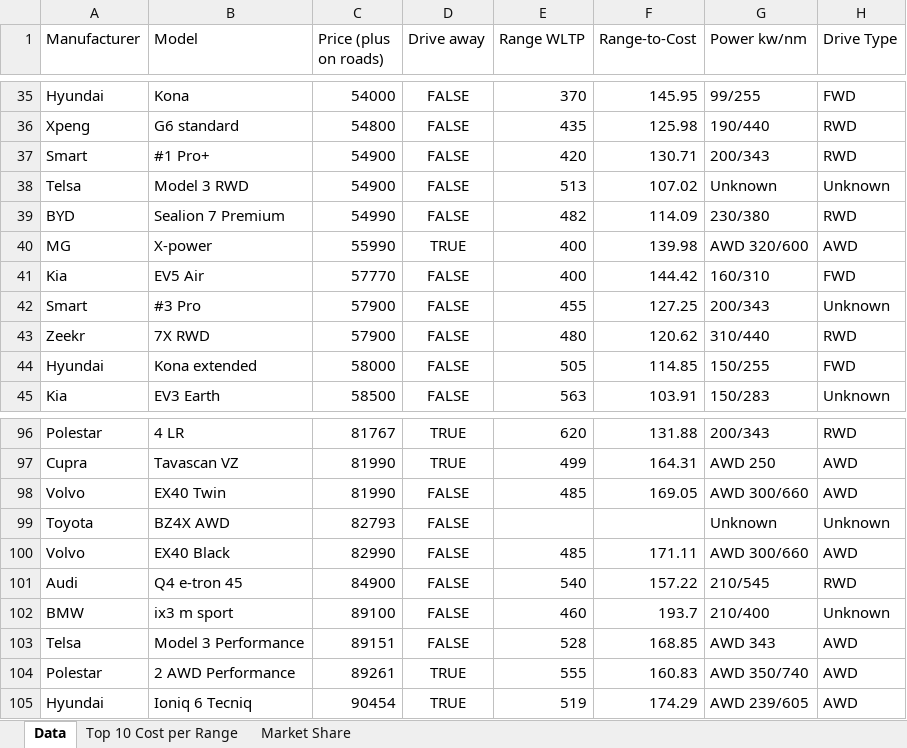
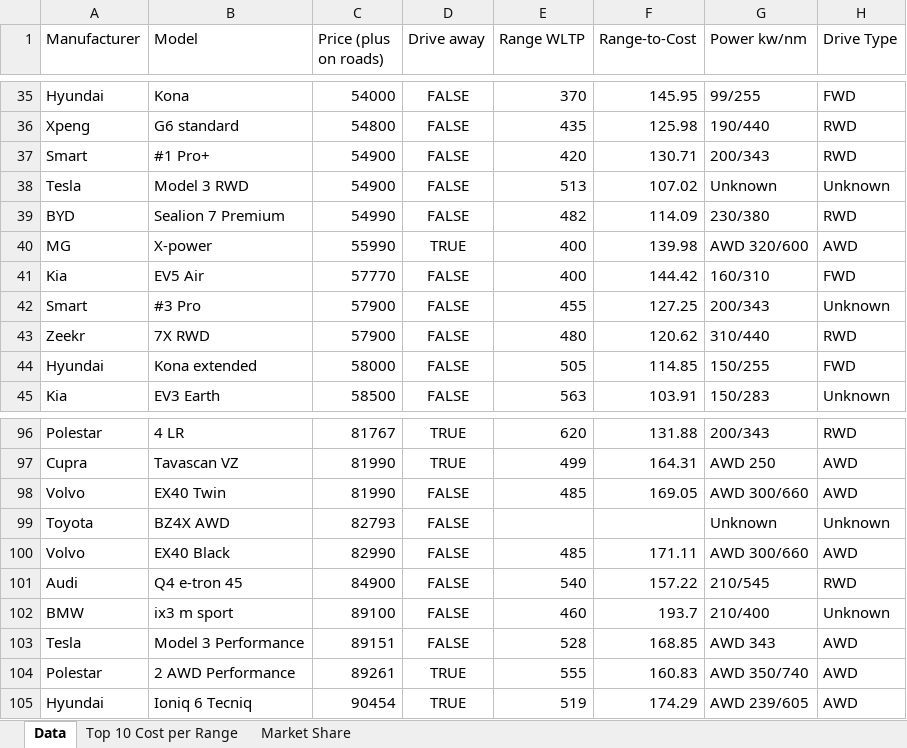
Before and after one commit to daryl-san/Australia-EV-Analysis, an Excel workbook: EV_Data_Analysis.xlsx, sheet Data, drawn as a sheet; only a part is shown, gaps mark what is left out; values as stored, in another font and other column widths than the file's, no borders; table styles not drawn; the diff names each change by its address in the sheet, - before the commit and + after, or states it on an @@ line.

```diff
--- a/EV_Data_Analysis.xlsx (sheet Data)
+++ b/EV_Data_Analysis.xlsx (sheet Data)
-A38 (Manufacturer): Telsa
+A38 (Manufacturer): Tesla
-A103 (Manufacturer): Telsa
+A103 (Manufacturer): Tesla
```
Also changed, not shown: sheet Market Share, sheet Top 10 Cost per Range, charts or pictures, 1 other file.
